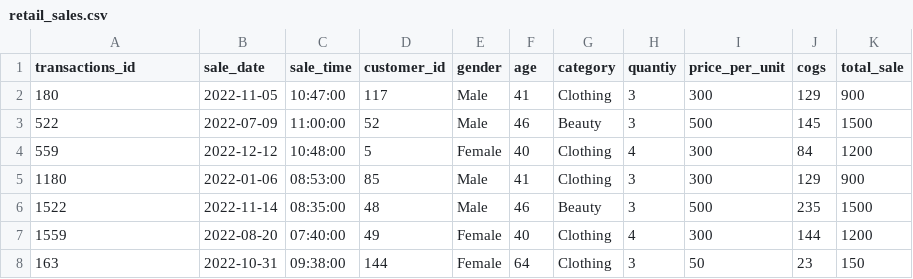
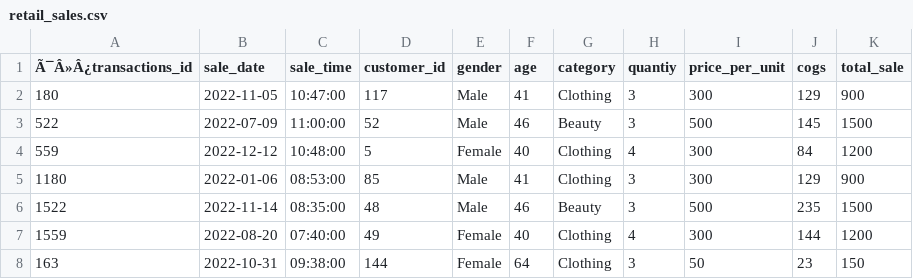
Before and after one commit to shahnawaz0504/retail-sales-analysis-sql, a CSV file: retail_sales.csv, drawn as a sheet; only a part is shown.

Commit message:
Update retail_sales.csv

```diff
--- a/retail_sales.csv
+++ b/retail_sales.csv
@@ -1,2 +1,2 @@
-transactions_id,sale_date,sale_time,customer_id,gender,age,category,quantiy,price_per_unit,cogs,total_sale
+Ã¯Â»Â¿transactions_id,sale_date,sale_time,customer_id,gender,age,category,quantiy,price_per_unit,cogs,total_sale
 180,2022-11-05,10:47:00,117,Male,41,Clothing,3,300,129,900
```
